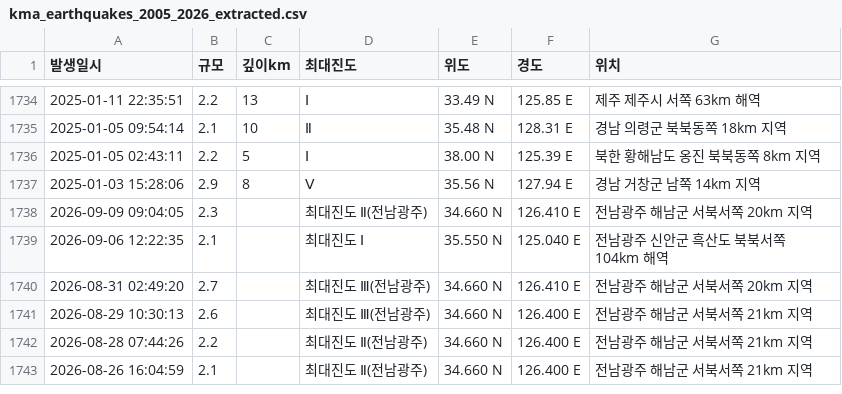
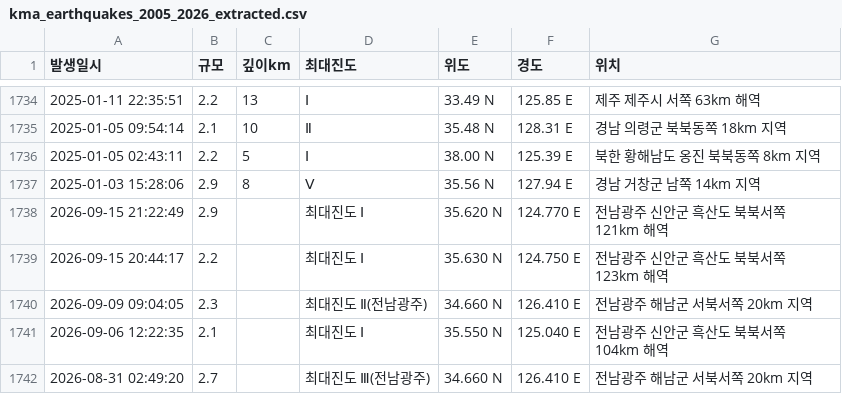
Before and after one commit to Neosiki/korean-earthquake-data-journalism, a CSV file: data/kma_earthquakes_2005_2026_extracted.csv, drawn as a sheet; only a part is shown, gaps mark what is left out; the shorter side is filled out with more unchanged rows; the diff names each change by its address in the sheet, - before the commit and + after, or states it on an @@ line.

```diff
--- a/data/kma_earthquakes_2005_2026_extracted.csv
+++ b/data/kma_earthquakes_2005_2026_extracted.csv
+row 1738: 2026-09-15 21:22:49 | 2.9 |  | 최대진도 Ⅰ | 35.620 N | 124.770 E | 전남광주 신안군 흑산도 북북서쪽 121km 해역
+row 1739: 2026-09-15 20:44:17 | 2.2 |  | 최대진도 Ⅰ | 35.630 N | 124.750 E | 전남광주 신안군 흑산도 북북서쪽 123km 해역
```
Also changed, not shown: 3 other files.
